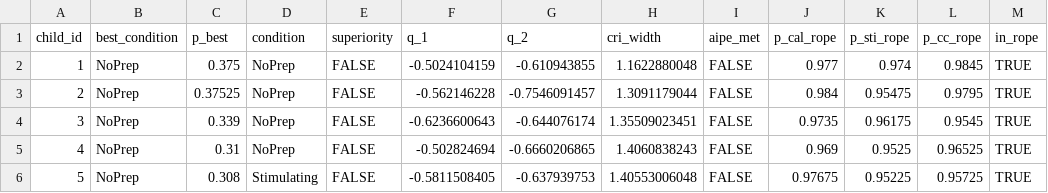
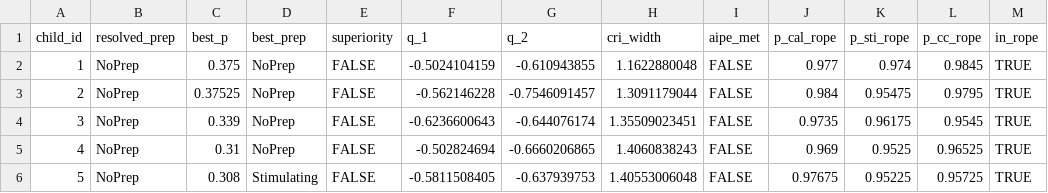
Before and after one commit to MartinBraquet/rct-autism, a CSV file: results/stopping_checks.csv, drawn as a sheet; only a part is shown; the diff names each change by its address in the sheet, - before the commit and + after, or states it on an @@ line.

```diff
--- a/results/stopping_checks.csv
+++ b/results/stopping_checks.csv
-B1: best_condition
+B1: resolved_prep
-C1: p_best
+C1: best_p
-D1: condition
+D1: best_prep
```
Also changed, not shown: 3 other files.
